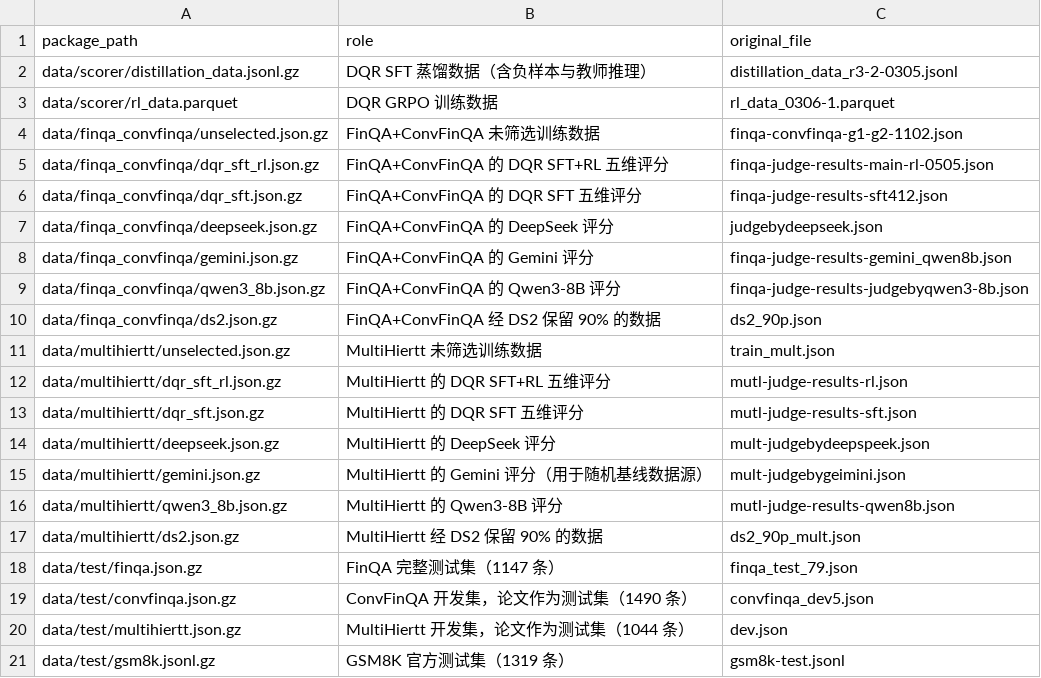
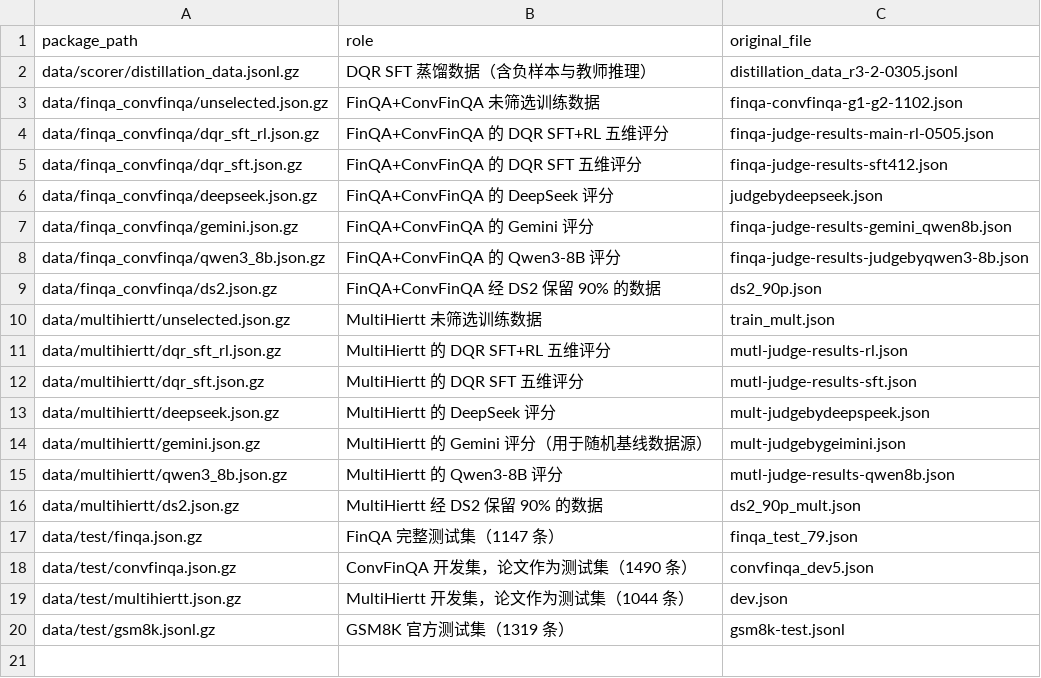
Before and after one commit to yuanziqiang1995/DQR, a TSV file: DATA_MANIFEST.tsv, drawn as a sheet.

Commit message:
Update documentation and remove intermediate RL data

```diff
--- a/DATA_MANIFEST.tsv
+++ b/DATA_MANIFEST.tsv
@@ -2,3 +2,2 @@ package_path	role	original_file
 data/scorer/distillation_data.jsonl.gz	DQR SFT 蒸馏数据（含负样本与教师推理）	distillation_data_r3-2-0305.jsonl
-data/scorer/rl_data.parquet	DQR GRPO 训练数据	rl_data_0306-1.parquet
 data/finqa_convfinqa/unselected.json.gz	FinQA+ConvFinQA 未筛选训练数据	finqa-convfinqa-g1-g2-1102.json
```
Also changed, not shown: 4 other files.
